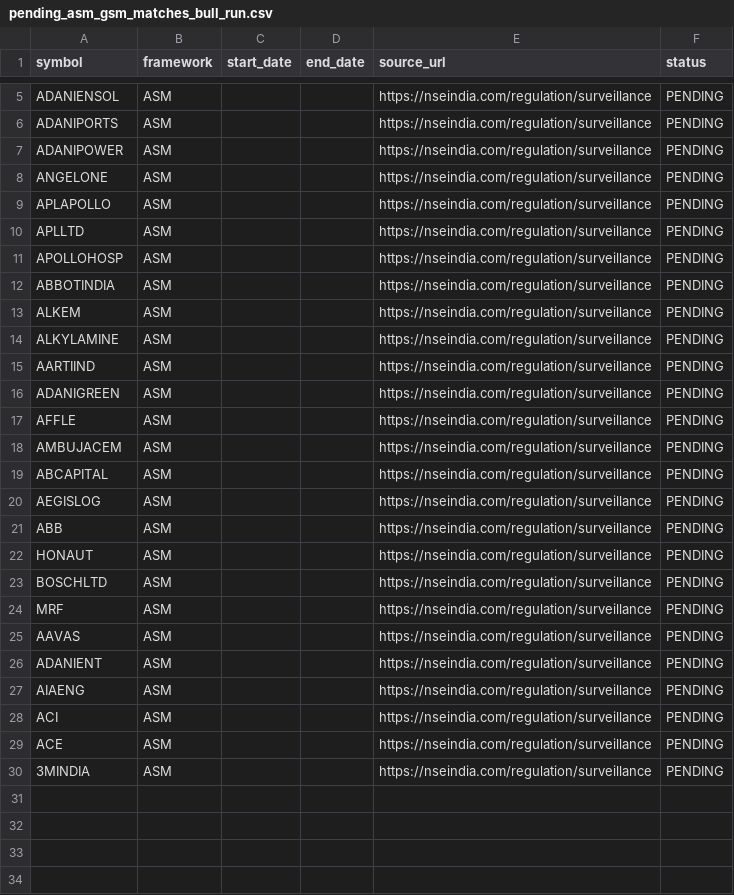
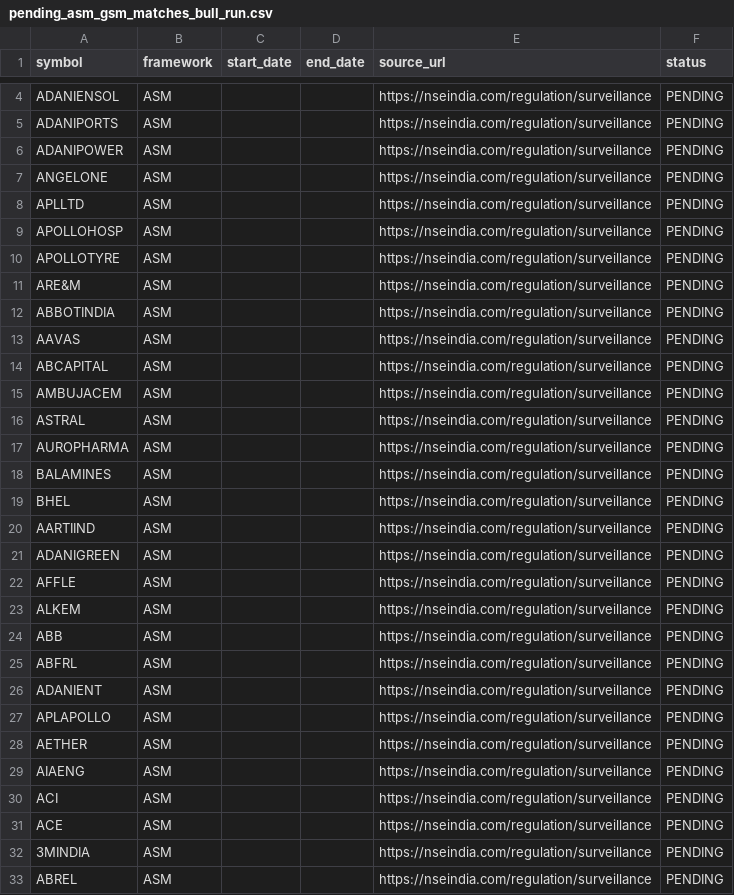
Before and after one commit to ravitejagovindu/Stockbot, a CSV file: backtest/outputs/pending_asm_gsm_matches_bull_run.csv, drawn as a sheet; only a part is shown, gaps mark what is left out; the diff covers the shown part only.

```diff
--- a/backtest/outputs/pending_asm_gsm_matches_bull_run.csv
+++ b/backtest/outputs/pending_asm_gsm_matches_bull_run.csv
@@ -8,8 +7,14 @@ ADANIPOWER,ASM,,,https://nseindia.com/regulation/surveillance,PENDING
 ANGELONE,ASM,,,https://nseindia.com/regulation/surveillance,PENDING
-APLAPOLLO,ASM,,,https://nseindia.com/regulation/surveillance,PENDING
 APLLTD,ASM,,,https://nseindia.com/regulation/surveillance,PENDING
 APOLLOHOSP,ASM,,,https://nseindia.com/regulation/surveillance,PENDING
+APOLLOTYRE,ASM,,,https://nseindia.com/regulation/surveillance,PENDING
+ARE&M,ASM,,,https://nseindia.com/regulation/surveillance,PENDING
 ABBOTINDIA,ASM,,,https://nseindia.com/regulation/surveillance,PENDING
-ALKEM,ASM,,,https://nseindia.com/regulation/surveillance,PENDING
-ALKYLAMINE,ASM,,,https://nseindia.com/regulation/surveillance,PENDING
+AAVAS,ASM,,,https://nseindia.com/regulation/surveillance,PENDING
+ABCAPITAL,ASM,,,https://nseindia.com/regulation/surveillance,PENDING
+AMBUJACEM,ASM,,,https://nseindia.com/regulation/surveillance,PENDING
+ASTRAL,ASM,,,https://nseindia.com/regulation/surveillance,PENDING
+AUROPHARMA,ASM,,,https://nseindia.com/regulation/surveillance,PENDING
+BALAMINES,ASM,,,https://nseindia.com/regulation/surveillance,PENDING
+BHEL,ASM,,,https://nseindia.com/regulation/surveillance,PENDING
 AARTIIND,ASM,,,https://nseindia.com/regulation/surveillance,PENDING
@@ -17,11 +22,8 @@ ADANIGREEN,ASM,,,https://nseindia.com/regulation/surveillance,PENDING
 AFFLE,ASM,,,https://nseindia.com/regulation/surveillance,PENDING
-AMBUJACEM,ASM,,,https://nseindia.com/regulation/surveillance,PENDING
-ABCAPITAL,ASM,,,https://nseindia.com/regulation/surveillance,PENDING
-AEGISLOG,ASM,,,https://nseindia.com/regulation/surveillance,PENDING
+ALKEM,ASM,,,https://nseindia.com/regulation/surveillance,PENDING
 ABB,ASM,,,https://nseindia.com/regulation/surveillance,PENDING
-HONAUT,ASM,,,https://nseindia.com/regulation/surveillance,PENDING
-BOSCHLTD,ASM,,,https://nseindia.com/regulation/surveillance,PENDING
-MRF,ASM,,,https://nseindia.com/regulation/surveillance,PENDING
-AAVAS,ASM,,,https://nseindia.com/regulation/surveillance,PENDING
+ABFRL,ASM,,,https://nseindia.com/regulation/surveillance,PENDING
 ADANIENT,ASM,,,https://nseindia.com/regulation/surveillance,PENDING
+APLAPOLLO,ASM,,,https://nseindia.com/regulation/surveillance,PENDING
+AETHER,ASM,,,https://nseindia.com/regulation/surveillance,PENDING
 AIAENG,ASM,,,https://nseindia.com/regulation/surveillance,PENDING
@@ -30 +32,2 @@ ACE,ASM,,,https://nseindia.com/regulation/surveillance,PENDING
 3MINDIA,ASM,,,https://nseindia.com/regulation/surveillance,PENDING
+ABREL,ASM,,,https://nseindia.com/regulation/surveillance,PENDING
```
Also changed, not shown: 1 removed row elsewhere in this file, backtest/outputs/candidate_trades_bull_run.csv, backtest/outputs/pending_asm_gsm_matches_sideways_inflation.csv, 4 other files.
